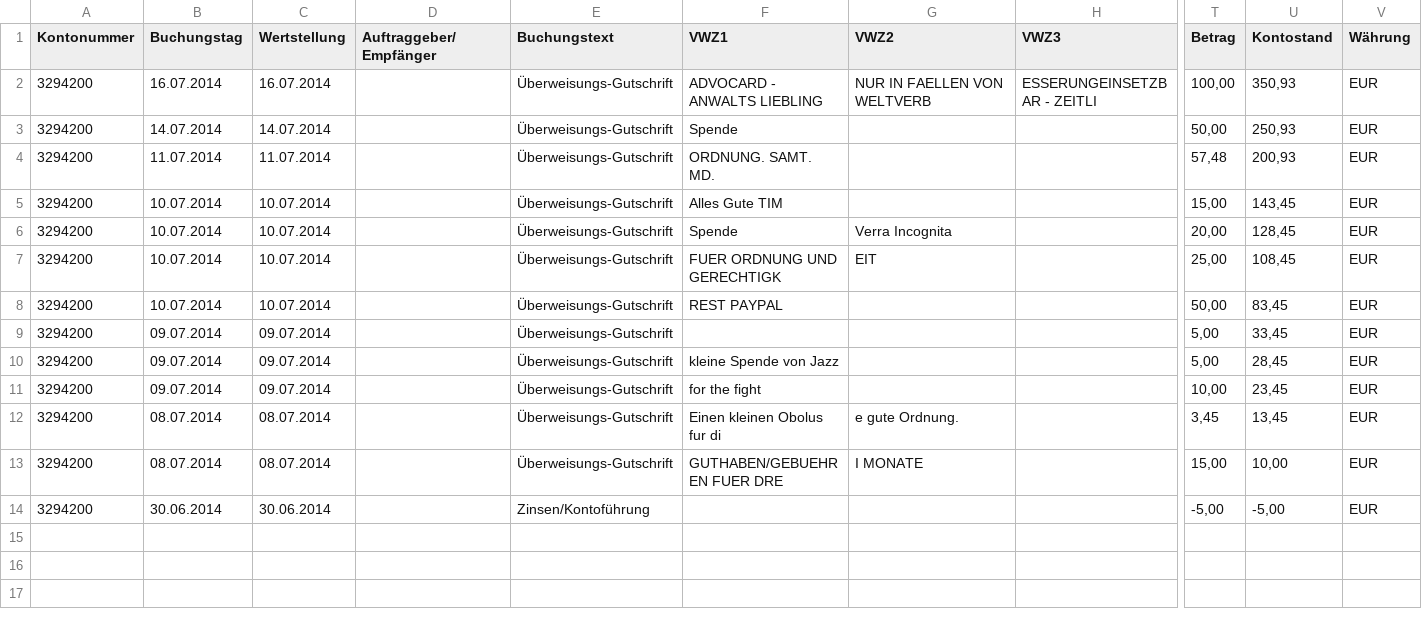
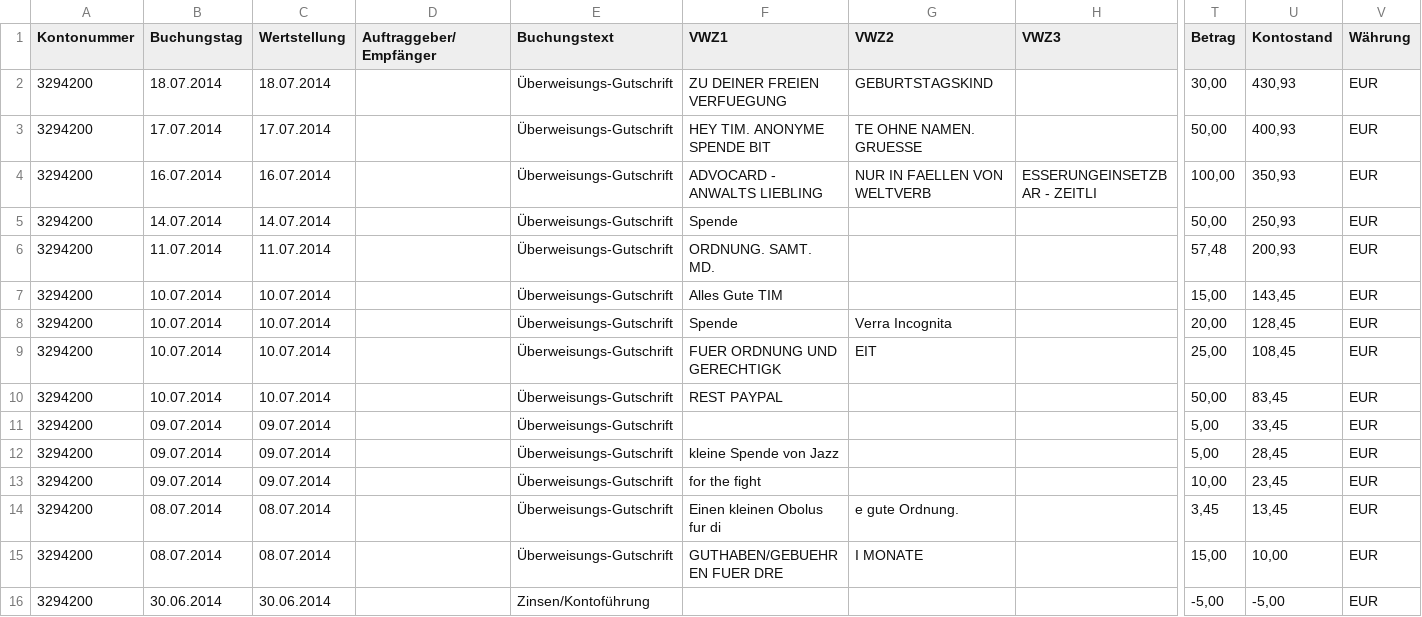
Before and after one commit to fabiang/pkb-oamtmd, a CSV file: umsaetze.csv, drawn as a sheet; only a part is shown, gaps mark what is left out; rows hold the shown columns only; the diff names each change by its address in the sheet, - before the commit and + after, or states it on an @@ line.

Commit message:
24.07.2014

```diff
--- a/umsaetze.csv
+++ b/umsaetze.csv
+row 2: 3294200 | 18.07.2014 | 18.07.2014 |  | Überweisungs-Gutschrift | ZU DEINER FREIEN VERFUEGUNG | GEBURTSTAGSKIND |  | 30,00 | 430,93 | EUR
+row 3: 3294200 | 17.07.2014 | 17.07.2014 |  | Überweisungs-Gutschrift | HEY TIM. ANONYME SPENDE BIT | TE OHNE NAMEN. GRUESSE |  | 50,00 | 400,93 | EUR
```
